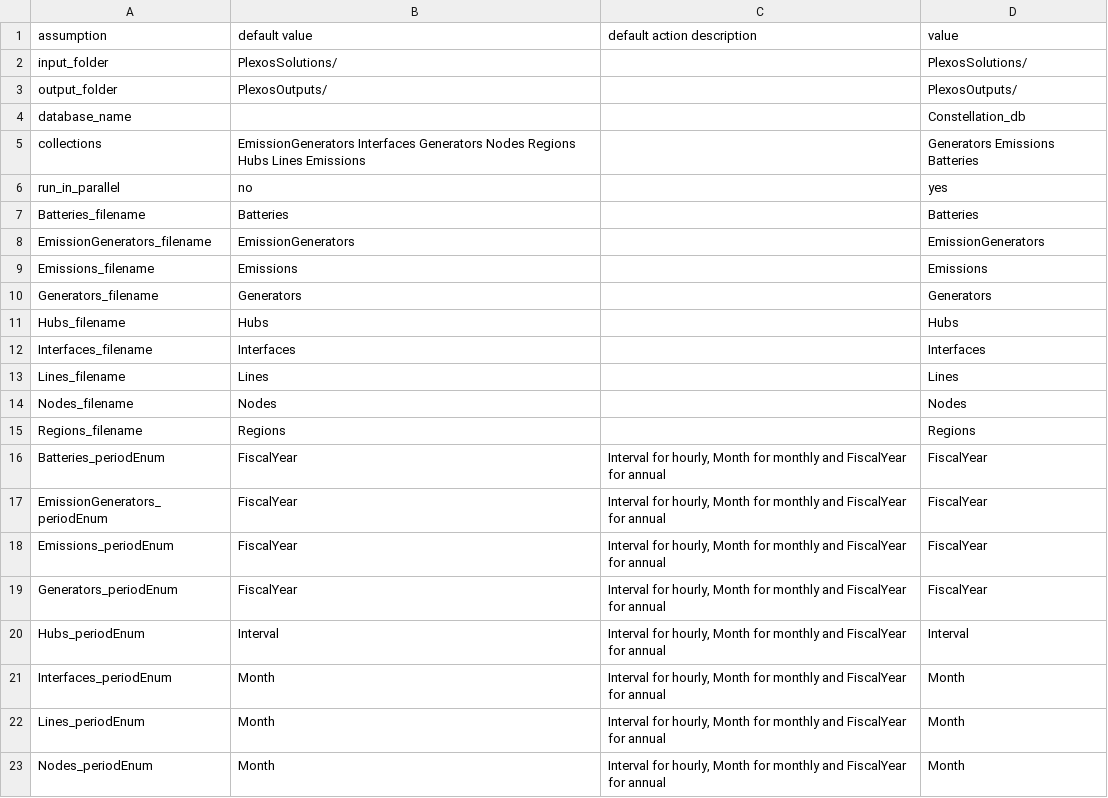
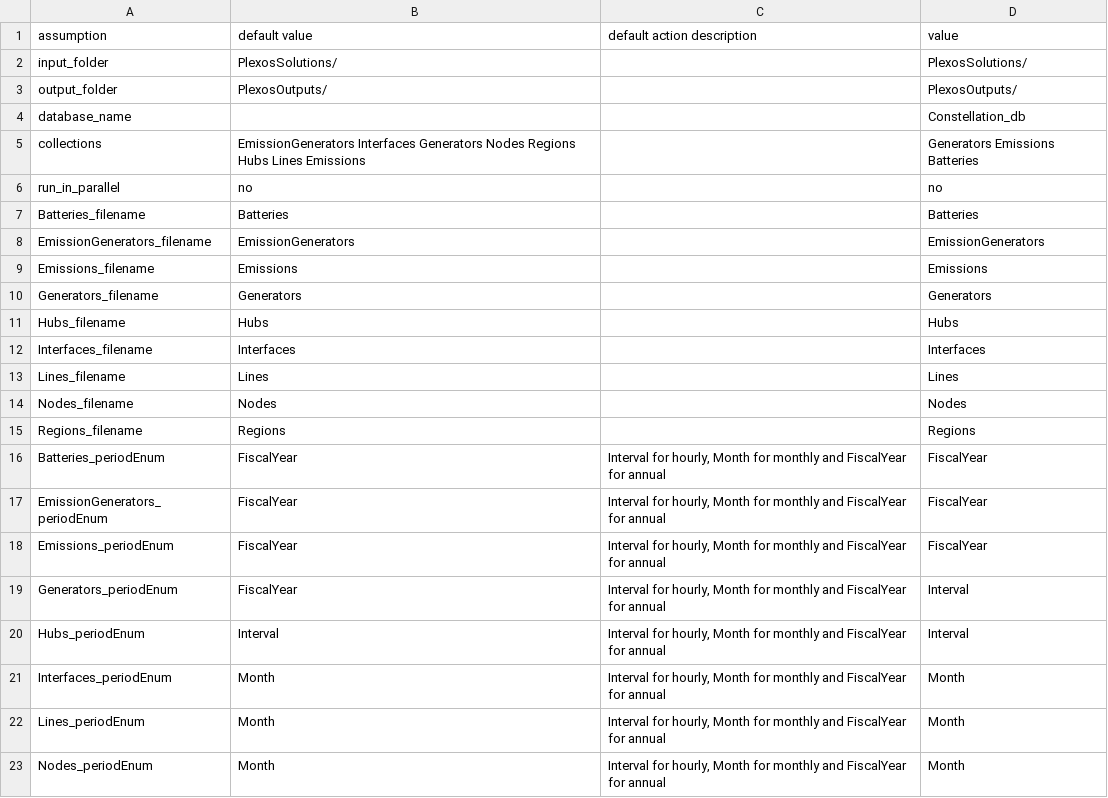
Before and after one commit to SM9276/Plexos2BokehPivot, a CSV file: config.csv, drawn as a sheet; only a part is shown.

```diff
--- a/config.csv
+++ b/config.csv
@@ -5,3 +5,3 @@ database_name,,,Constellation_db
 collections,EmissionGenerators Interfaces Generators Nodes Regions Hubs Lines Emissions,,Generators Emissions Batteries
-run_in_parallel,no,,yes
+run_in_parallel,no,,no
 Batteries_filename,Batteries,,Batteries
@@ -18,3 +18,3 @@ EmissionGenerators_periodEnum,FiscalYear,"Interval for hourly, Month for monthly
 Emissions_periodEnum,FiscalYear,"Interval for hourly, Month for monthly and FiscalYear for annual",FiscalYear
-Generators_periodEnum,FiscalYear,"Interval for hourly, Month for monthly and FiscalYear for annual",FiscalYear
+Generators_periodEnum,FiscalYear,"Interval for hourly, Month for monthly and FiscalYear for annual",Interval
 Hubs_periodEnum,Interval,"Interval for hourly, Month for monthly and FiscalYear for annual",Interval
```
Also changed, not shown: 3 other files.
